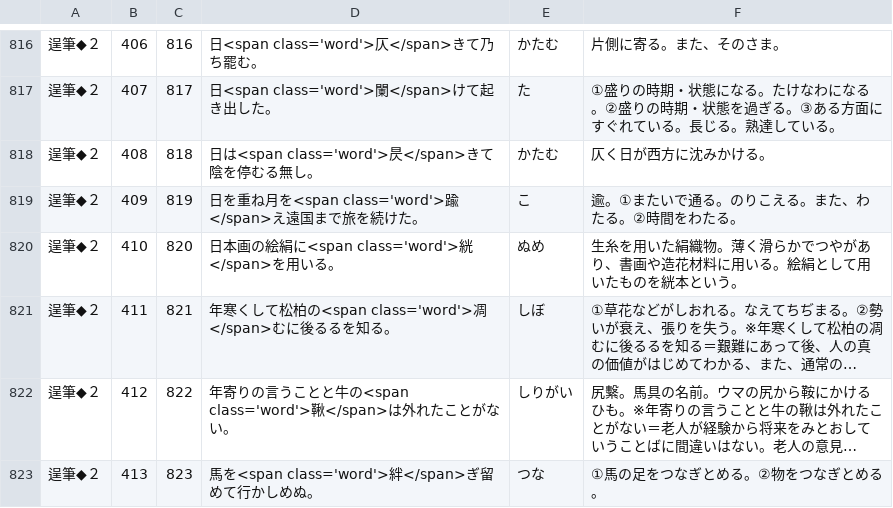
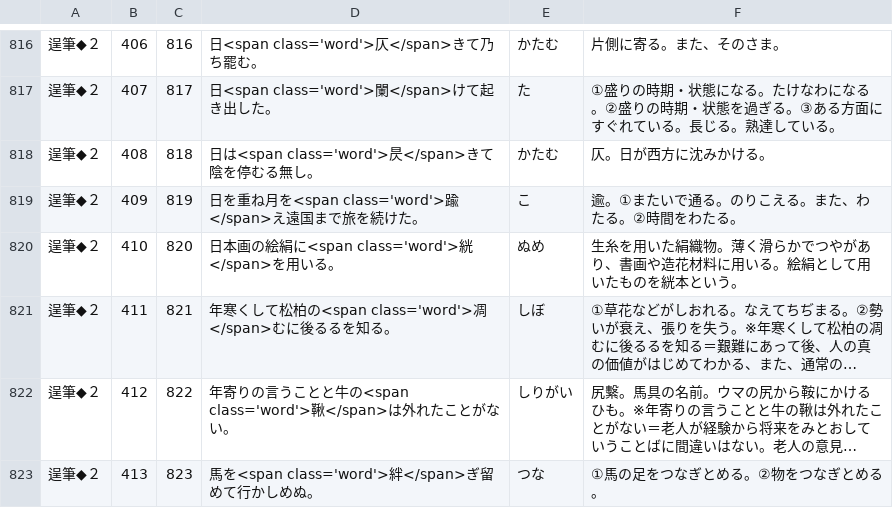
Before and after one commit to milchibi/milchibi.github.io, a CSV file: data_12.csv, drawn as a sheet; only a part is shown, gaps mark what is left out; long unchanged cells end in ….

Commit message:
Update data_12.csv

```diff
--- a/data_12.csv
+++ b/data_12.csv
@@ -817,3 +817,3 @@
 逞筆◆２,407,817,日<span class='word'>闌</span>けて起き出した。,た,①盛りの時期・状態になる。たけなわになる。②盛りの時期・状態を過ぎる。③ある方面にすぐれている。長じる。熟達している。
-逞筆◆２,408,818,日は<span class='word'>昃</span>きて陰を停むる無し。,かたむ,仄く日が西方に沈みかける。
+逞筆◆２,408,818,日は<span class='word'>昃</span>きて陰を停むる無し。,かたむ,仄。日が西方に沈みかける。
 逞筆◆２,409,819,日を重ね月を<span class='word'>踰</span>え遠国まで旅を続けた。,こ,逾。①またいで通る。のりこえる。また、わたる。②時間をわたる。
```
